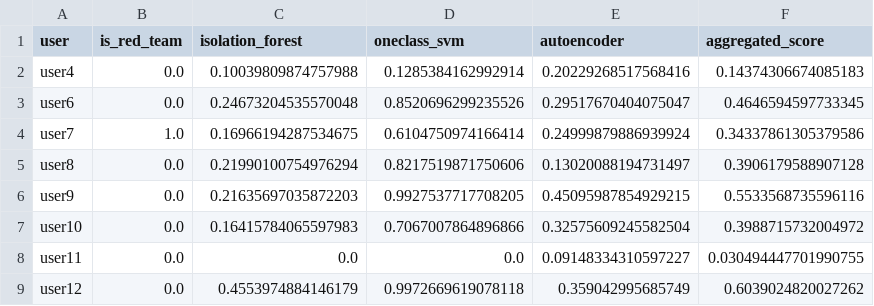
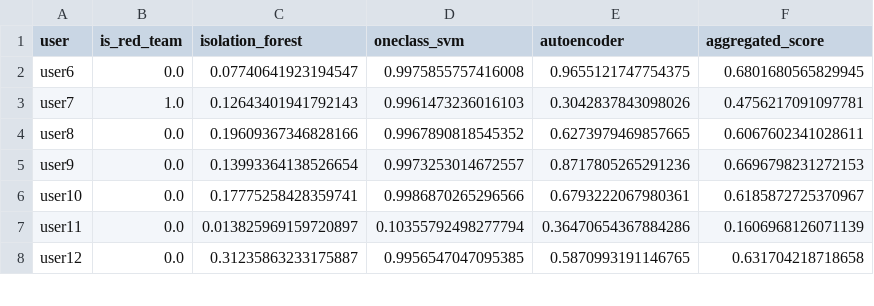
Before and after one commit to Kaarthik0505/insider-treat-detection, a CSV file: data/anomaly_scores.csv, drawn as a sheet; only a part is shown; the diff covers the shown part only.

Commit message:
Added red flag and isolation forest,deletion

```diff
--- a/data/anomaly_scores.csv
+++ b/data/anomaly_scores.csv
@@ -1,9 +1,8 @@
 user,is_red_team,isolation_forest,oneclass_svm,autoencoder,aggregated_score
-user4,0.0,0.10039809874757988,0.1285384162992914,0.20229268517568416,0.14374306674085183
-user6,0.0,0.24673204535570048,0.8520696299235526,0.29517670404075047,0.4646594597733345
-user7,1.0,0.16966194287534675,0.6104750974166414,0.24999879886939924,0.34337861305379586
-user8,0.0,0.21990100754976294,0.8217519871750606,0.13020088194731497,0.3906179588907128
-user9,0.0,0.21635697035872203,0.9927537717708205,0.45095987854929215,0.5533568735596116
-user10,0.0,0.16415784065597983,0.7067007864896866,0.32575609245582504,0.3988715732004972
-user11,0.0,0.0,0.0,0.09148334310597227,0.030494447701990755
-user12,0.0,0.4553974884146179,0.9972669619078118,0.359042995685749,0.6039024820027262
+user6,0.0,0.07740641923194547,0.9975855757416008,0.9655121747754375,0.6801680565829945
+user7,1.0,0.12643401941792143,0.9961473236016103,0.3042837843098026,0.4756217091097781
+user8,0.0,0.19609367346828166,0.9967890818545352,0.6273979469857665,0.6067602341028611
+user9,0.0,0.13993364138526654,0.9973253014672557,0.8717805265291236,0.6696798231272153
+user10,0.0,0.17775258428359741,0.9986870265296566,0.6793222067980361,0.6185872725370967
+user11,0.0,0.013825969159720897,0.10355792498277794,0.36470654367884286,0.1606968126071139
+user12,0.0,0.31235863233175887,0.9956547047095385,0.5870993191146765,0.631704218718658
```
Also changed, not shown: 2 added rows, 2 removed rows and 27 edited cells elsewhere in this file, data/merged_features.csv, 6 other files.
